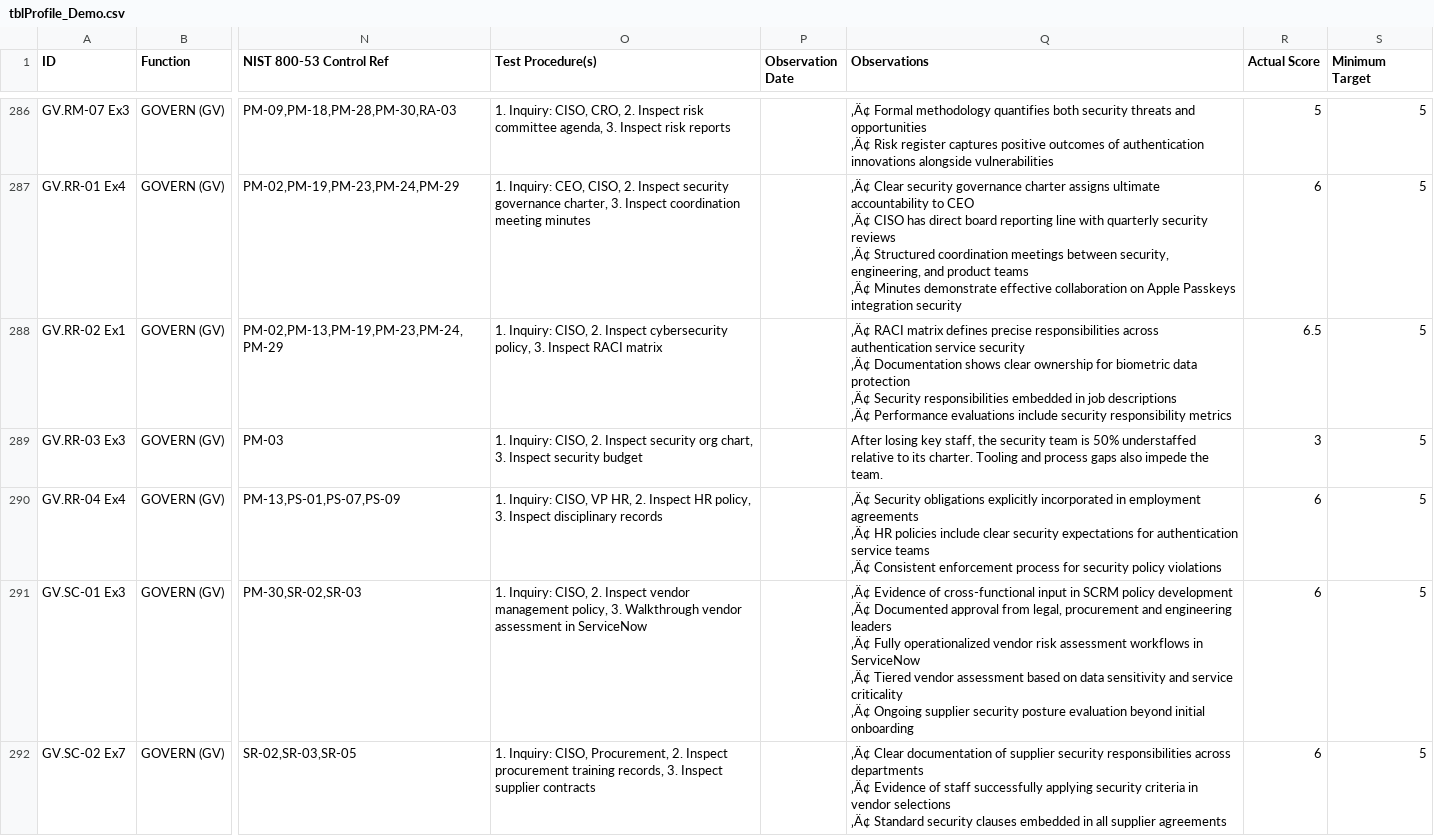
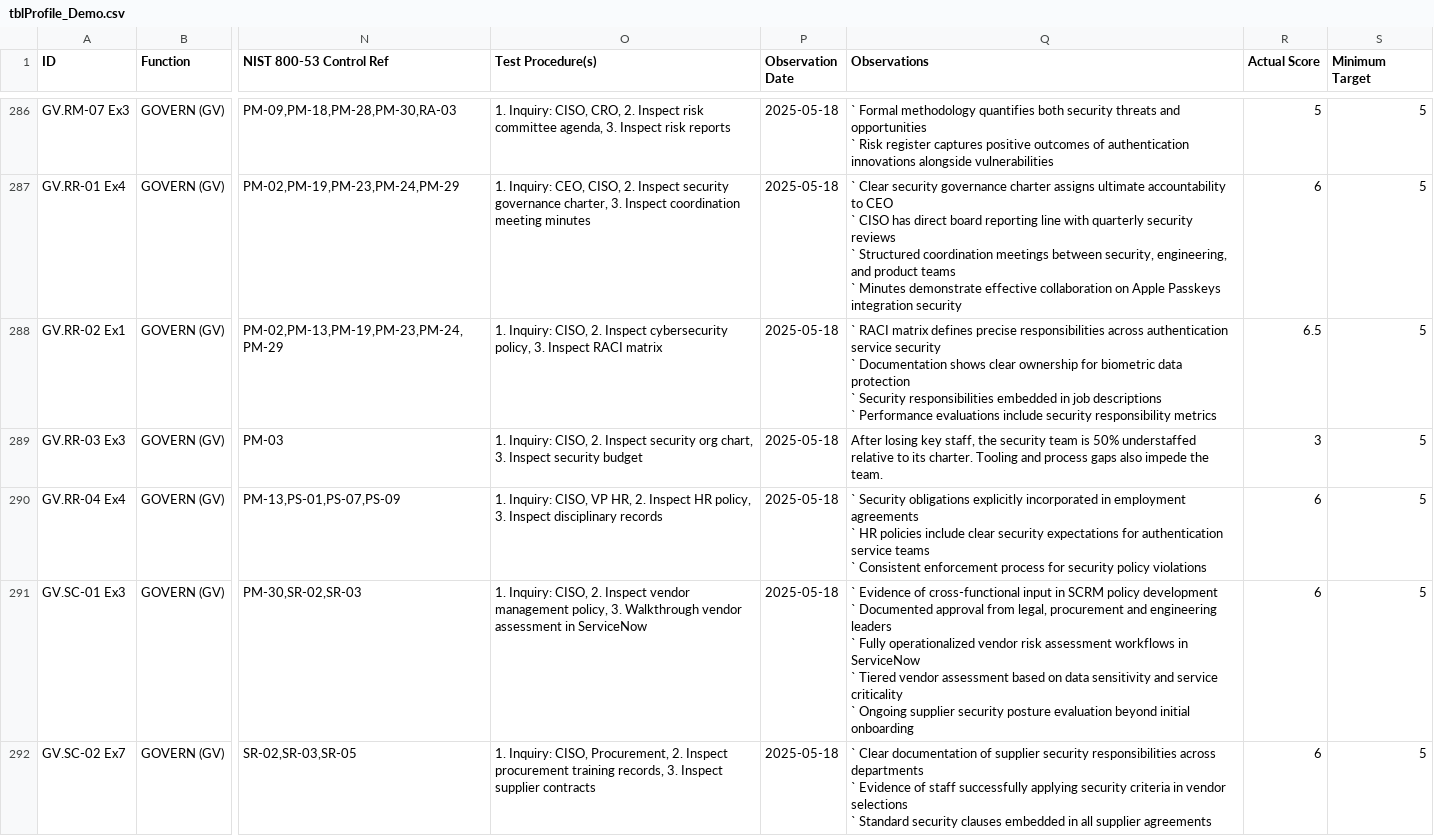
Before and after one commit to CPAtoCybersecurity/csf_profile, a CSV file: public/tblProfile_Demo.csv, drawn as a sheet; only a part is shown, gaps mark what is left out; ↵ is a line break in a cell; the diff covers the shown part only; the diff names each change by its address in the sheet, - before the commit and + after, or states it on an @@ line.

Commit message:
Demo data

```diff
--- a/public/tblProfile_Demo.csv
+++ b/public/tblProfile_Demo.csv
-P286:P292 (Observation Date): (empty)
+P286:P292 (Observation Date): 2025-05-18
-Q286 (Observations): ‚Ä¢ Formal methodology quantifies both security threats and opportunities ↵ ‚Ä¢ Risk register…
+Q286 (Observations): ` Formal methodology quantifies both security threats and opportunities ↵ ` Risk register…
-Q287 (Observations): ‚Ä¢ Clear security governance charter assigns ultimate accountability to CEO ↵ ‚Ä¢ CISO has direct board reporting line with quarterly security reviews ↵ ‚Ä¢ Structured coordination meetings between security, engineering, and product teams ↵ ‚Ä¢ Minutes demonstrate…
+Q287 (Observations): ` Clear security governance charter assigns ultimate accountability to CEO ↵ ` CISO has direct board reporting line with quarterly security reviews ↵ ` Structured coordination meetings between security, engineering, and product teams ↵ ` Minutes demonstrate…
-Q288 (Observations): ‚Ä¢ RACI matrix defines precise responsibilities across authentication service security ↵ ‚Ä¢ Documentation shows clear ownership for biometric data protection ↵ ‚Ä¢ Security responsibilities embedded in job descriptions ↵ ‚Ä¢ Performance evaluations…
+Q288 (Observations): ` RACI matrix defines precise responsibilities across authentication service security ↵ ` Documentation shows clear ownership for biometric data protection ↵ ` Security responsibilities embedded in job descriptions ↵ ` Performance evaluations…
-Q290 (Observations): ‚Ä¢ Security obligations explicitly incorporated in employment agreements ↵ ‚Ä¢ HR policies include clear security expectations for authentication service teams ↵ ‚Ä¢ Consistent enforcement…
+Q290 (Observations): ` Security obligations explicitly incorporated in employment agreements ↵ ` HR policies include clear security expectations for authentication service teams ↵ ` Consistent enforcement…
-Q291 (Observations): ‚Ä¢ Evidence of cross-functional input in SCRM policy development ↵ ‚Ä¢ Documented approval from legal, procurement and engineering leaders ↵ ‚Ä¢ Fully operationalized vendor risk assessment workflows in ServiceNow ↵ ‚Ä¢ Tiered vendor assessment based on data sensitivity and service criticality ↵ ‚Ä¢ Ongoing supplier…
+Q291 (Observations): ` Evidence of cross-functional input in SCRM policy development ↵ ` Documented approval from legal, procurement and engineering leaders ↵ ` Fully operationalized vendor risk assessment workflows in ServiceNow ↵ ` Tiered vendor assessment based on data sensitivity and service criticality ↵ ` Ongoing supplier…
-Q292 (Observations): ‚Ä¢ Clear documentation of supplier security responsibilities across departments ↵ ‚Ä¢ Evidence of staff successfully applying security criteria in vendor selections ↵ ‚Ä¢ Standard security…
+Q292 (Observations): ` Clear documentation of supplier security responsibilities across departments ↵ ` Evidence of staff successfully applying security criteria in vendor selections ↵ ` Standard security…
```
Also changed, not shown: 118 edited cells elsewhere in this file, 2 other files.
